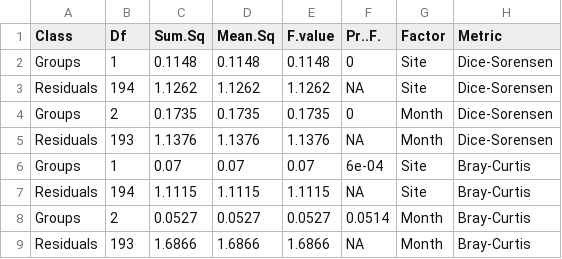
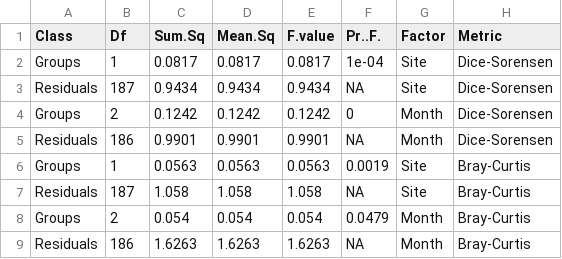
Before and after one commit to devonorourke/mysosoup, a CSV file: data/text_tables/permdisp/betaDispersion_data_allMetrics.csv, drawn as a sheet; only a part is shown; the diff covers the shown part only.

```diff
--- a/data/text_tables/permdisp/betaDispersion_data_allMetrics.csv
+++ b/data/text_tables/permdisp/betaDispersion_data_allMetrics.csv
@@ -1,9 +1,9 @@
 Class,Df,Sum.Sq,Mean.Sq,F.value,Pr..F.,Factor,Metric
-Groups,1,0.1148,0.1148,0.1148,0,Site,Dice-Sorensen
-Residuals,194,1.1262,1.1262,1.1262,NA,Site,Dice-Sorensen
-Groups,2,0.1735,0.1735,0.1735,0,Month,Dice-Sorensen
-Residuals,193,1.1376,1.1376,1.1376,NA,Month,Dice-Sorensen
-Groups,1,0.07,0.07,0.07,6e-04,Site,Bray-Curtis
-Residuals,194,1.1115,1.1115,1.1115,NA,Site,Bray-Curtis
-Groups,2,0.0527,0.0527,0.0527,0.0514,Month,Bray-Curtis
-Residuals,193,1.6866,1.6866,1.6866,NA,Month,Bray-Curtis
+Groups,1,0.0817,0.0817,0.0817,1e-04,Site,Dice-Sorensen
+Residuals,187,0.9434,0.9434,0.9434,NA,Site,Dice-Sorensen
+Groups,2,0.1242,0.1242,0.1242,0,Month,Dice-Sorensen
+Residuals,186,0.9901,0.9901,0.9901,NA,Month,Dice-Sorensen
+Groups,1,0.0563,0.0563,0.0563,0.0019,Site,Bray-Curtis
+Residuals,187,1.058,1.058,1.058,NA,Site,Bray-Curtis
+Groups,2,0.054,0.054,0.054,0.0479,Month,Bray-Curtis
+Residuals,186,1.6263,1.6263,1.6263,NA,Month,Bray-Curtis
```
Also changed, not shown: 32 edited cells elsewhere in this file, 42 other files.
